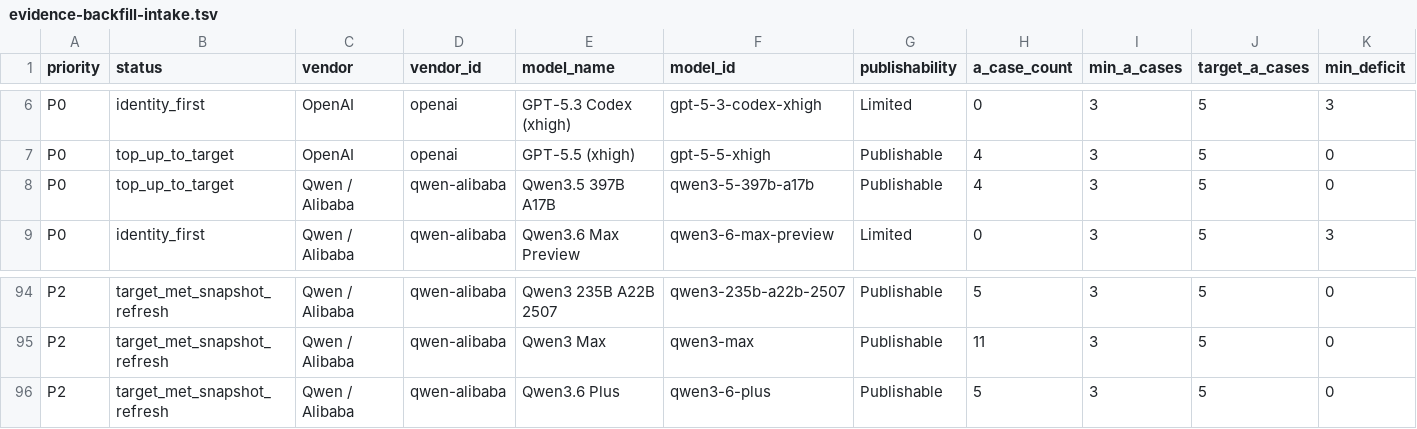
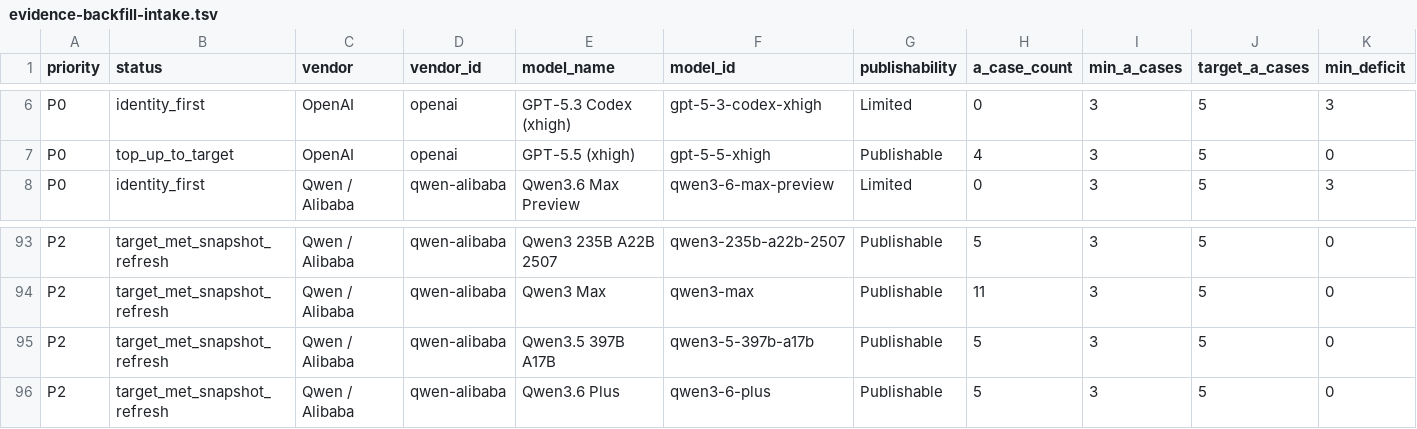
Before and after one commit to AL549984/model, a TSV file: work/evidence-backfill-intake.tsv, drawn as a sheet; only a part is shown, gaps mark what is left out; removed rows and columns are numbered as before the commit, all else as after; rows hold the shown columns only; the diff names each change by its address in the sheet, - before the commit and + after, or states it on an @@ line.

Commit message:
chore: sync Model Atlas case data

```diff
--- a/work/evidence-backfill-intake.tsv
+++ b/work/evidence-backfill-intake.tsv
-row 8: P0 | top_up_to_target | Qwen / Alibaba | qwen-alibaba | Qwen3.5 397B A17B | qwen3-5-397b-a17b | Publishable | 4 | 3 | 5 | 0
+row 95: P2 | target_met_snapshot_refresh | Qwen / Alibaba | qwen-alibaba | Qwen3.5 397B A17B | qwen3-5-397b-a17b | Publishable | 5 | 3 | 5 | 0
```
Also changed, not shown: 6 other files.
